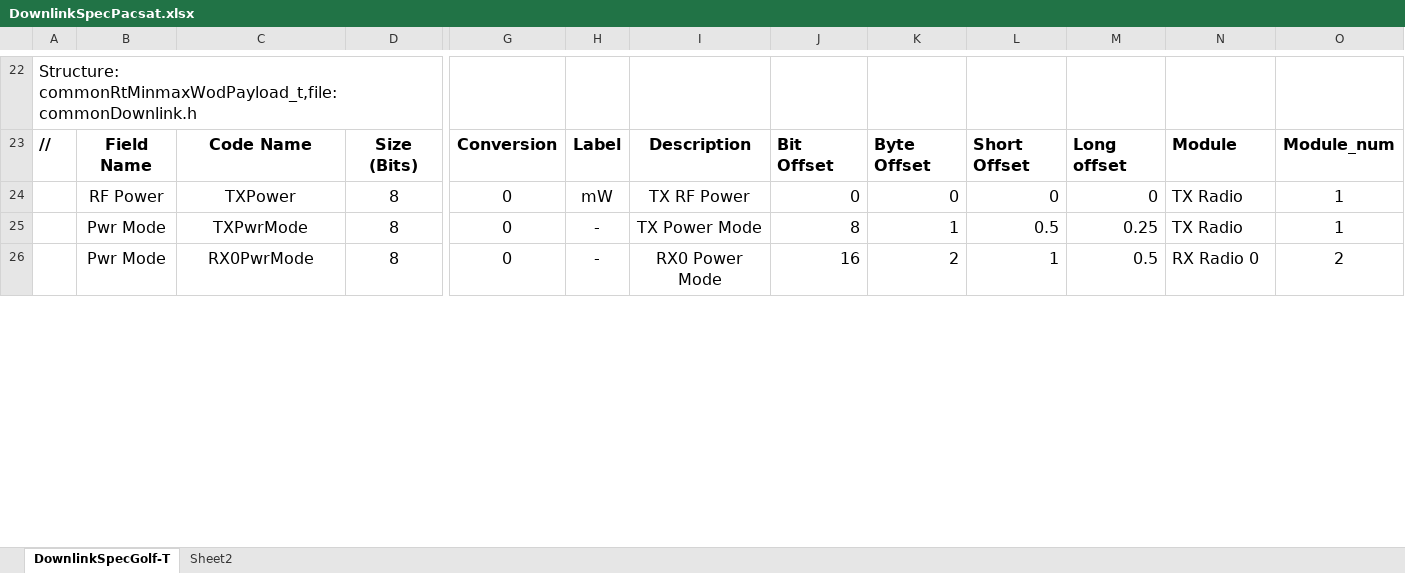
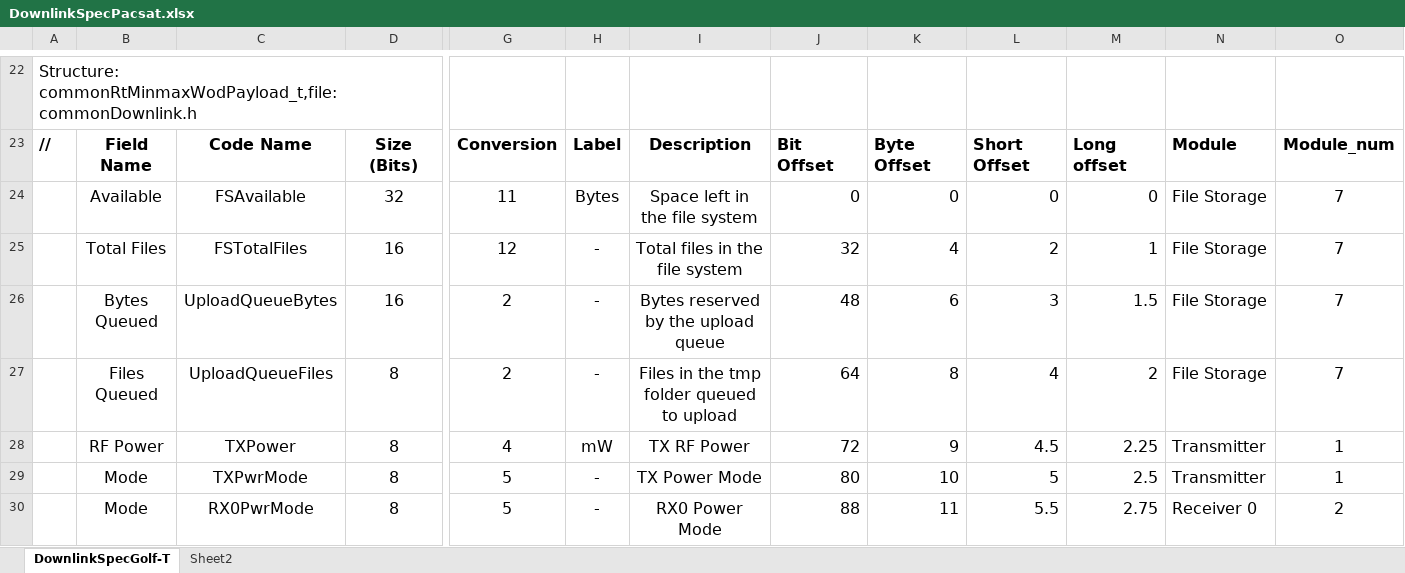
Before and after one commit to AMSAT-NA/PacSatDocs, an Excel workbook: TelemDefinition/DownlinkSpecPacsat.xlsx, sheet DownlinkSpecGolf-T, drawn as a sheet; only a part is shown, gaps mark what is left out; values as stored, in another font and other column widths than the file's, no borders; addresses are those after the commit; rows hold the shown columns only; the diff covers the shown part only; the diff names each change by its address in the sheet, - before the commit and + after, or states it on an @@ line.

Commit message:
Updated telem definition

```diff
--- a/TelemDefinition/DownlinkSpecPacsat.xlsx (sheet DownlinkSpecGolf-T)
+++ b/TelemDefinition/DownlinkSpecPacsat.xlsx (sheet DownlinkSpecGolf-T)
+row 24:  | Available | FSAvailable | 32 | 11 | Bytes | Space left in the file system | 0 | 0 | 0 | 0 | File Storage | 7
+row 25:  | Total Files | FSTotalFiles | 16 | 12 | - | Total files in the file system | 32 | 4 | 2 | 1 | File Storage | 7
+row 26:  | Bytes Queued | UploadQueueBytes | 16 | 2 | - | Bytes reserved by the upload queue | 48 | 6 | 3 | 1.5 | File Storage | 7
+row 27:  | Files Queued | UploadQueueFiles | 8 | 2 | - | Files in the tmp folder queued to upload | 64 | 8 | 4 | 2 | File Storage | 7
-G28: 0
+G28: 4
-J28: 0
+J28: 72
-K28: 0
+K28: 9
-L28: 0
+L28: 4.5
-M28: 0
+M28: 2.25
-N28:N29: TX Radio
+N28:N29: Transmitter
-B29:B30: Pwr Mode
+B29:B30: Mode
-G29:G30: 0
+G29:G30: 5
-J29: 8
+J29: 80
-K29: 1
+K29: 10
-L29: 0.5
+L29: 5
-M29: 0.25
+M29: 2.5
-J30: 16
+J30: 88
-K30: 2
+K30: 11
-L30: 1
+L30: 5.5
-M30: 0.5
+M30: 2.75
-N30: RX Radio 0
+N30: Receiver 0
```
Also changed, not shown: 9 added rows, 7 removed rows and 96 edited cells elsewhere in this sheet, formulas that keep their value, 1 other file.
